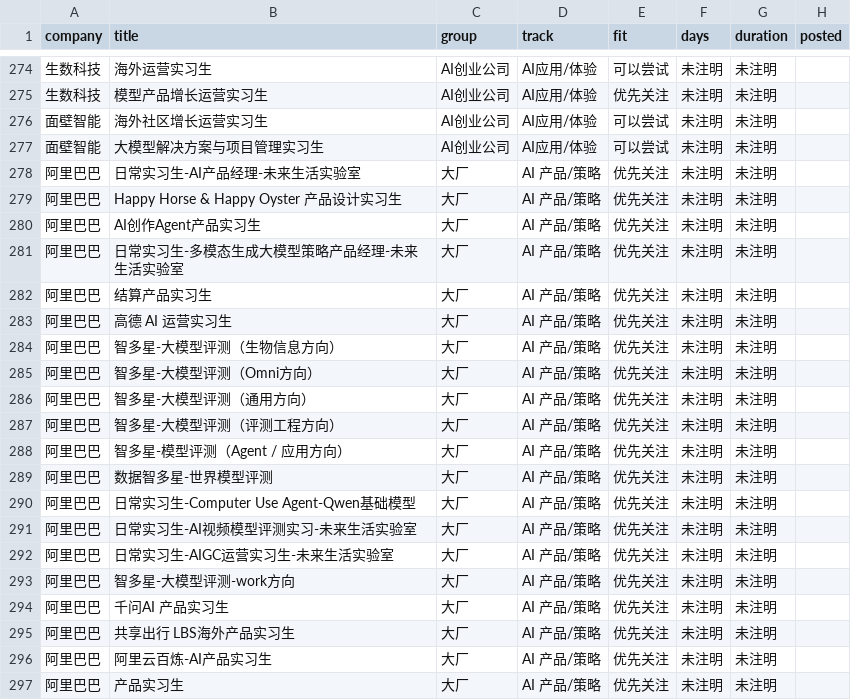
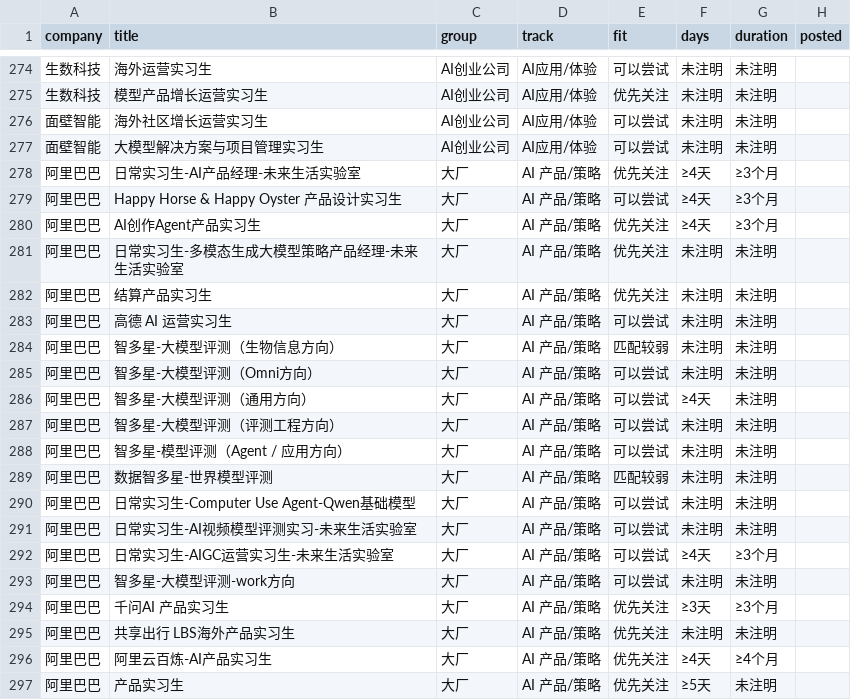
Before and after one commit to a853255726-liu/ai-product-intern-radar, a CSV file: jobs.csv, drawn as a sheet; only a part is shown, gaps mark what is left out; the diff names each change by its address in the sheet, - before the commit and + after, or states it on an @@ line.

```diff
--- a/jobs.csv
+++ b/jobs.csv
-F278:F280 (days): 未注明
+F278:F280 (days): ≥4天
-G278:G280 (duration): 未注明
+G278:G280 (duration): ≥3个月
-E279 (fit): 优先关注
+E279 (fit): 可以尝试
-E283 (fit): 优先关注
+E283 (fit): 可以尝试
-E284 (fit): 优先关注
+E284 (fit): 匹配较弱
-E285:E288 (fit): 优先关注
+E285:E288 (fit): 可以尝试
-F286 (days): 未注明
+F286 (days): ≥4天
-E289 (fit): 优先关注
+E289 (fit): 匹配较弱
-E290:E293 (fit): 优先关注
+E290:E293 (fit): 可以尝试
-F292 (days): 未注明
+F292 (days): ≥4天
-G292 (duration): 未注明
+G292 (duration): ≥3个月
-F294 (days): 未注明
+F294 (days): ≥3天
-G294 (duration): 未注明
+G294 (duration): ≥3个月
-F296 (days): 未注明
+F296 (days): ≥4天
-G296 (duration): 未注明
+G296 (duration): ≥4个月
-F297 (days): 未注明
+F297 (days): ≥5天
```
Also changed, not shown: 3 other files.
